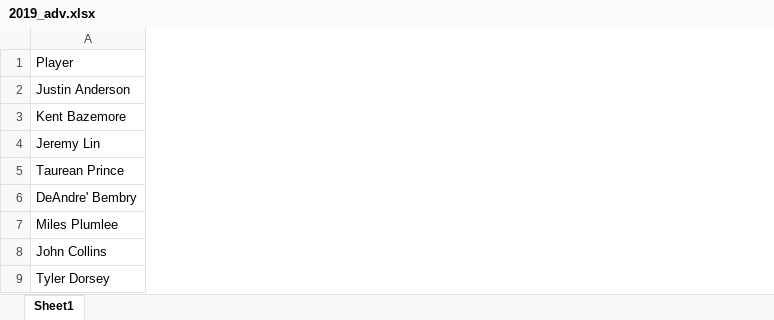
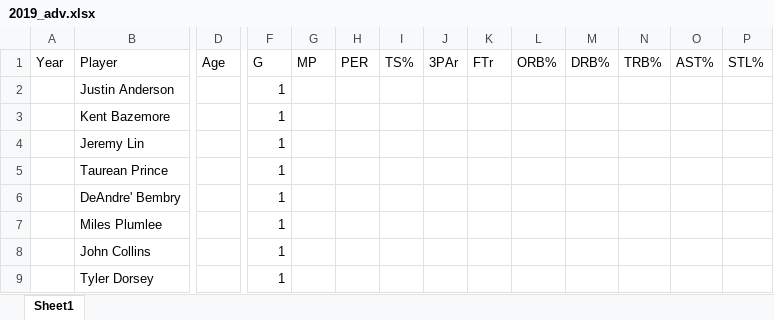
Before and after one commit to MSchwinner/NBA, an Excel workbook: Data/2019_adv.xlsx, sheet Sheet1, drawn as a sheet; only a part is shown, gaps mark what is left out; values as stored, in another font and other column widths than the file's, no borders; the diff covers the shown part only; the diff names each change by its address in the sheet, - before the commit and + after, or states it on an @@ line.

```diff
--- a/Data/2019_adv.xlsx (sheet Sheet1)
+++ b/Data/2019_adv.xlsx (sheet Sheet1)
+column A, row 1: Year
+column D, row 1: Age
+column F, rows 1-9: G | 1 | 1 | 1 | 1 | 1 | 1 | 1 | 1
+column G, row 1: MP
+column H, row 1: PER
+column I, row 1: TS%
+column J, row 1: 3PAr
+column K, row 1: FTr
+column L, row 1: ORB%
+column M, row 1: DRB%
+column N, row 1: TRB%
+column O, row 1: AST%
+column P, row 1: STL%
```
Also changed, not shown: 10 added columns elsewhere in this sheet, 4 other files.
